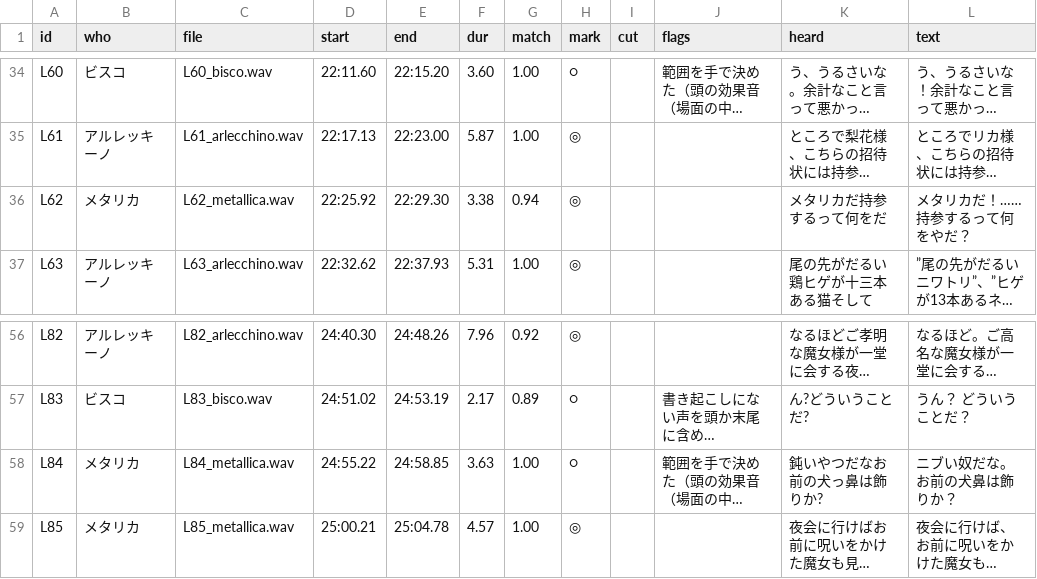
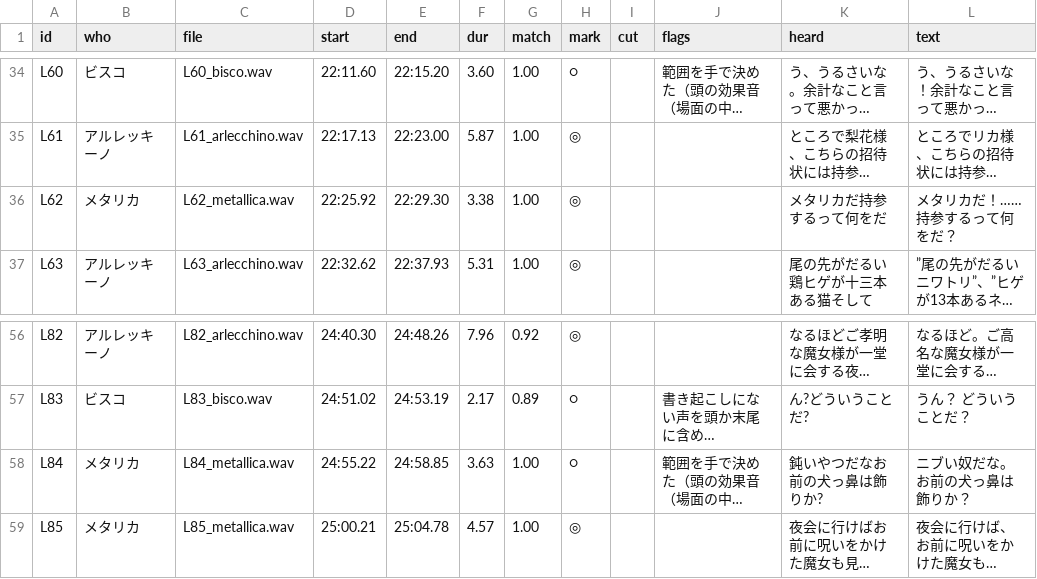
Before and after one commit to dolphin23-jp/witch-and-one-hundred-knight, a CSV file: audio/A01b/original/lines.csv, drawn as a sheet; only a part is shown, gaps mark what is left out; long unchanged cells end in …; the diff names each change by its address in the sheet, - before the commit and + after, or states it on an @@ line.

```diff
--- a/audio/A01b/original/lines.csv
+++ b/audio/A01b/original/lines.csv
-G36 (match): 0.94
+G36 (match): 1.00
-L36 (text): メタリカだ！……持参するって何をやだ？
+L36 (text): メタリカだ！……持参するって何をだ？
-L58 (text): ニブい奴だな。お前の犬鼻は飾りか？
+L58 (text): ニブい奴だな。お前の犬っ鼻は飾りか？
```
Also changed, not shown: 4 other files.
